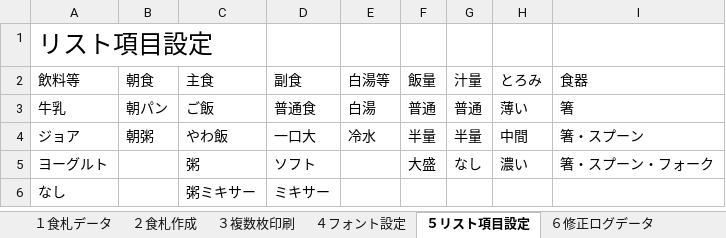
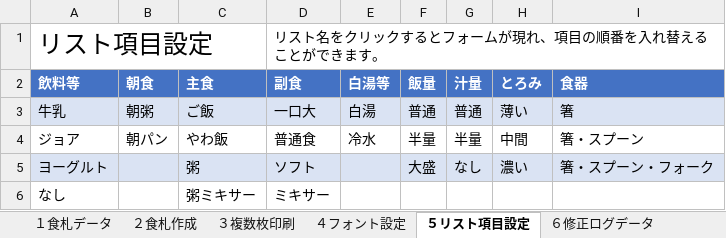
Before and after one commit to nyanparari/FoodCardMaker, an Excel workbook: 食札作成マクロ.xlsm, sheet ５リスト項目設定, drawn as a sheet; values as stored, in another font and other column widths than the file's, no borders; table styles not drawn; the diff names each change by its address in the sheet, - before the commit and + after, or states it on an @@ line.

Commit message:
食札リスト項目並び替え機能追加

```diff
--- a/食札作成マクロ.xlsm (sheet ５リスト項目設定)
+++ b/食札作成マクロ.xlsm (sheet ５リスト項目設定)
-D1 (副食): (empty)
+D1 (副食): リスト名をクリックするとフォームが現れ、項目の順番を入れ替えることができます。
@@ A2:I2 fill: none → #4472C4, bold: off → on, text colour: black → #FFFFFF @@
-A3:I3 fill: none
+A3:I3 fill: #DAE3F3
-B3 (朝食): 朝パン
+B3 (朝食): 朝粥
-D3 (副食): 普通食
+D3 (副食): 一口大
-B4 (朝食): 朝粥
+B4 (朝食): 朝パン
-D4 (副食): 一口大
+D4 (副食): 普通食
-A5:I5 fill: none
+A5:I5 fill: #DAE3F3
```
Also changed, not shown: sheet ４フォント設定, sheet 改良事項アイデアメモ, sheet １食札データ, charts or pictures.
